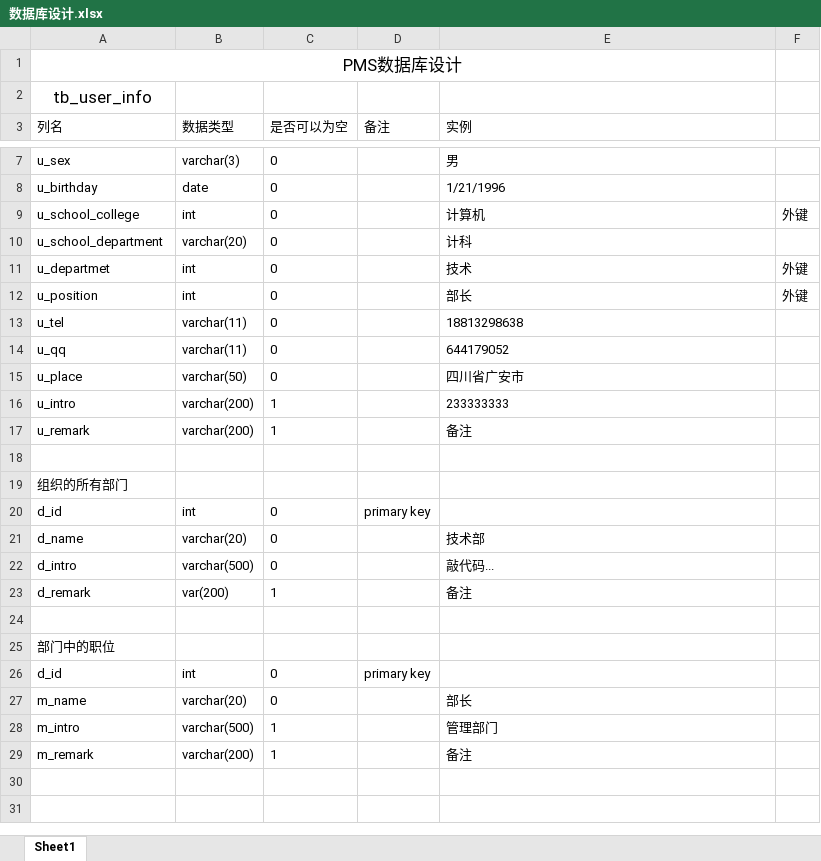
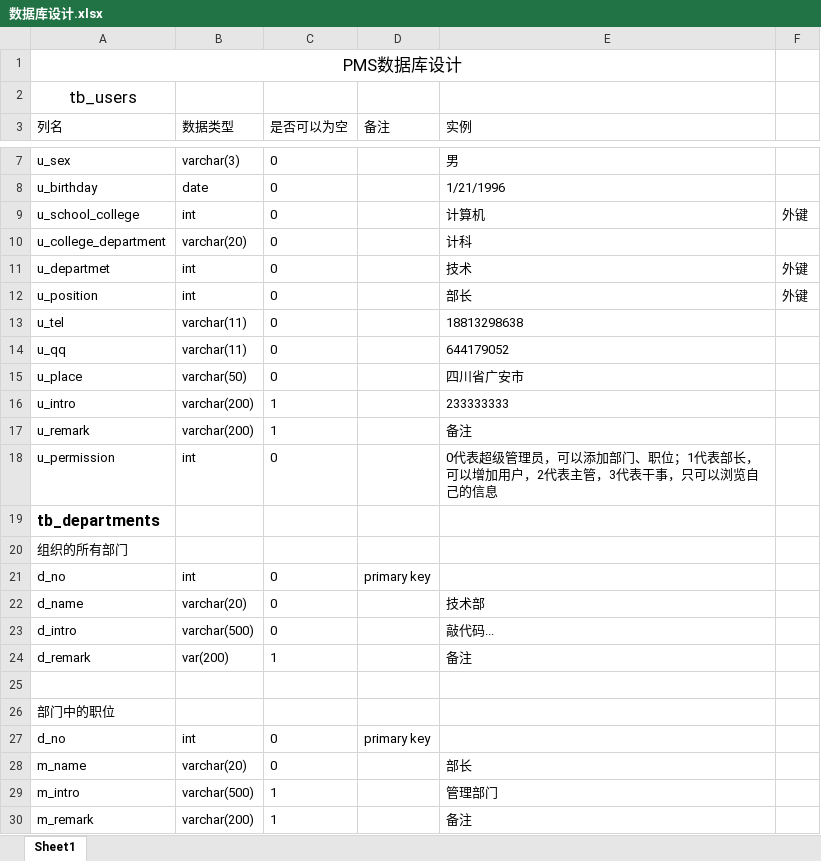
Before and after one commit to noonsun1995/PMS, an Excel workbook: 数据库设计.xlsx, sheet Sheet1, drawn as a sheet; only a part is shown, gaps mark what is left out; values as stored, in another font and other column widths than the file's, no borders; addresses are those after the commit; the diff names each change by its address in the sheet, - before the commit and + after, or states it on an @@ line.

```diff
--- a/数据库设计.xlsx (sheet Sheet1)
+++ b/数据库设计.xlsx (sheet Sheet1)
-A2 (列名): tb_user_info
+A2 (列名): tb_users
-A10 (列名): u_school_department
+A10 (列名): u_college_department
-row 18: (empty)
+row 18: u_permission | int | 0 |  | 0代表超级管理员，可以添加部门、职位；1代表部长，可以增加用户，2代表主管，3代表干事，只可以浏览自己的信息
+row 19: tb_departments
-A21 (列名): d_id
+A21 (列名): d_no
-A27 (列名): d_id
+A27 (列名): d_no
```
Also changed, not shown: 33 other files.
